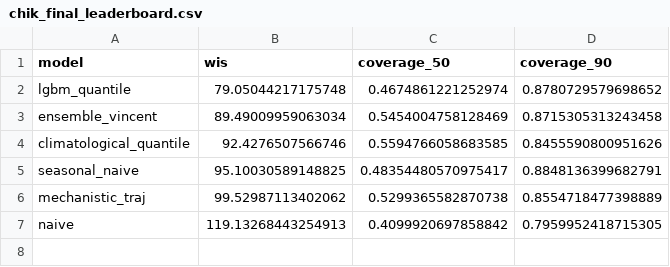
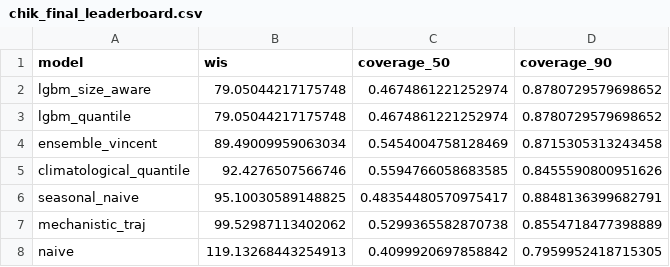
Before and after one commit to kamrul28890/3rd_imdc_purdue_neuralearth, a CSV file: results/metrics/chik_final_leaderboard.csv, drawn as a sheet; the diff names each change by its address in the sheet, - before the commit and + after, or states it on an @@ line.

```diff
--- a/results/metrics/chik_final_leaderboard.csv
+++ b/results/metrics/chik_final_leaderboard.csv
+row 2: lgbm_size_aware | 79.05044217175748 | 0.4674861221252974 | 0.8780729579698652
```
Also changed, not shown: results/metrics/final_leaderboard.csv, results/metrics/final_leaderboard_by_fold.csv, 44 other files.
